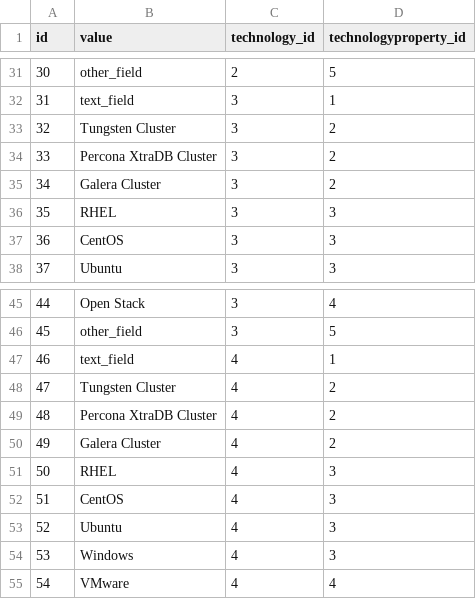
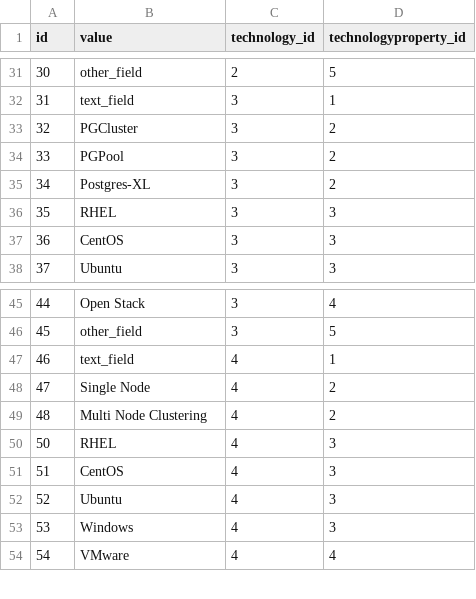
Before and after one commit to godorsal/dorsal, a CSV file: src/main/resources/config/liquibase/technologypropertyvalue.csv, drawn as a sheet; only a part is shown, gaps mark what is left out.

Commit message:
DEB-115 Case intake tags for configuration

```diff
--- a/src/main/resources/config/liquibase/technologypropertyvalue.csv
+++ b/src/main/resources/config/liquibase/technologypropertyvalue.csv
@@ -32,5 +32,5 @@ id;value;technology_id;technologyproperty_id
 31;"text_field";3;1
-32;"Tungsten Cluster";3;2
-33;"Percona XtraDB Cluster";3;2
-34;"Galera Cluster";3;2
+32;"PGCluster";3;2
+33;"PGPool";3;2
+34;"Postgres-XL";3;2
 35;"RHEL";3;3
@@ -47,5 +47,4 @@ id;value;technology_id;technologyproperty_id
 46;"text_field";4;1
-47;"Tungsten Cluster";4;2
-48;"Percona XtraDB Cluster";4;2
-49;"Galera Cluster";4;2
+47;"Single Node";4;2
+48;"Multi Node Clustering";4;2
 50;"RHEL";4;3
```
Also changed, not shown: 2 other files.
